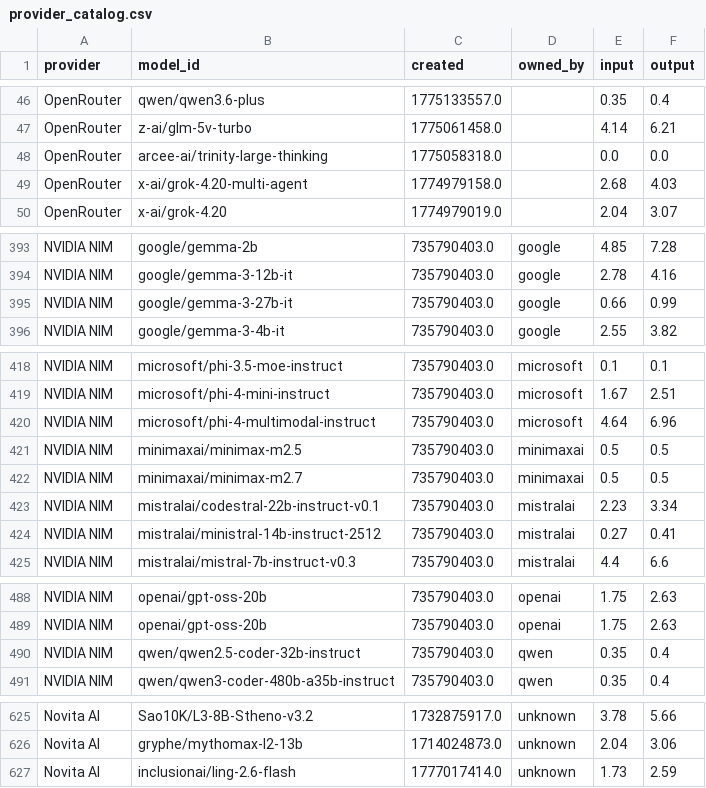
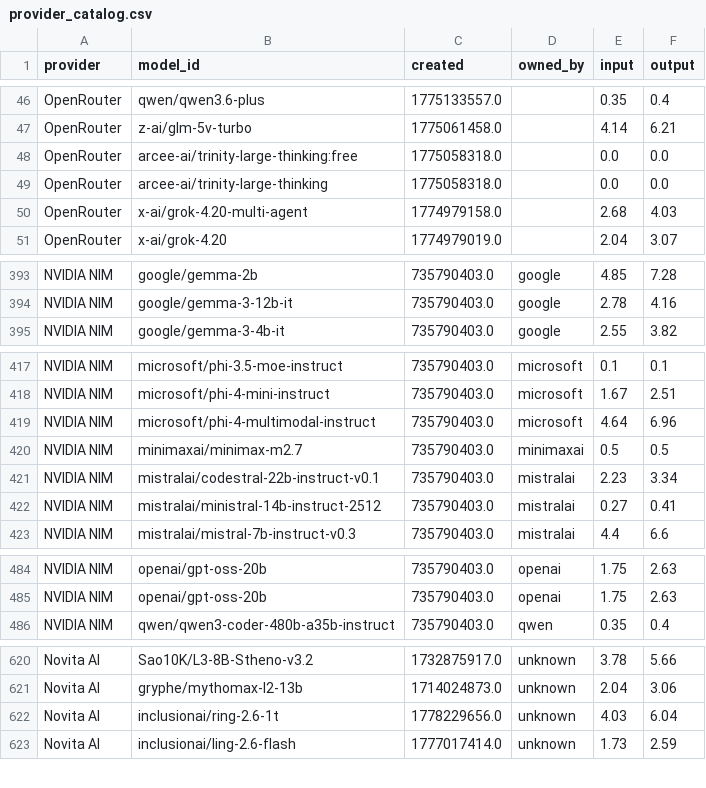
Before and after one commit to Ajithkelangath/ModelRadar-AI, a CSV file: data/provider_catalog.csv, drawn as a sheet; only a part is shown, gaps mark what is left out; removed rows and columns are numbered as before the commit, all else as after; the diff covers the shown part only; the diff names each change by its address in the sheet, - before the commit and + after, or states it on an @@ line.

```diff
--- a/data/provider_catalog.csv
+++ b/data/provider_catalog.csv
+row 48: OpenRouter | arcee-ai/trinity-large-thinking:free | 1775058318.0 |  | 0.0 | 0.0
-row 395: NVIDIA NIM | google/gemma-3-27b-it | 735790403.0 | google | 0.66 | 0.99
-row 421: NVIDIA NIM | minimaxai/minimax-m2.5 | 735790403.0 | minimaxai | 0.5 | 0.5
-row 490: NVIDIA NIM | qwen/qwen2.5-coder-32b-instruct | 735790403.0 | qwen | 0.35 | 0.4
+row 622: Novita AI | inclusionai/ring-2.6-1t | 1778229656.0 | unknown | 4.03 | 6.04
```
Also changed, not shown: 3 removed rows and 18 moved rows elsewhere in this file, data/benchmark_results.csv, data/model_rankings.csv, 1 other file.
